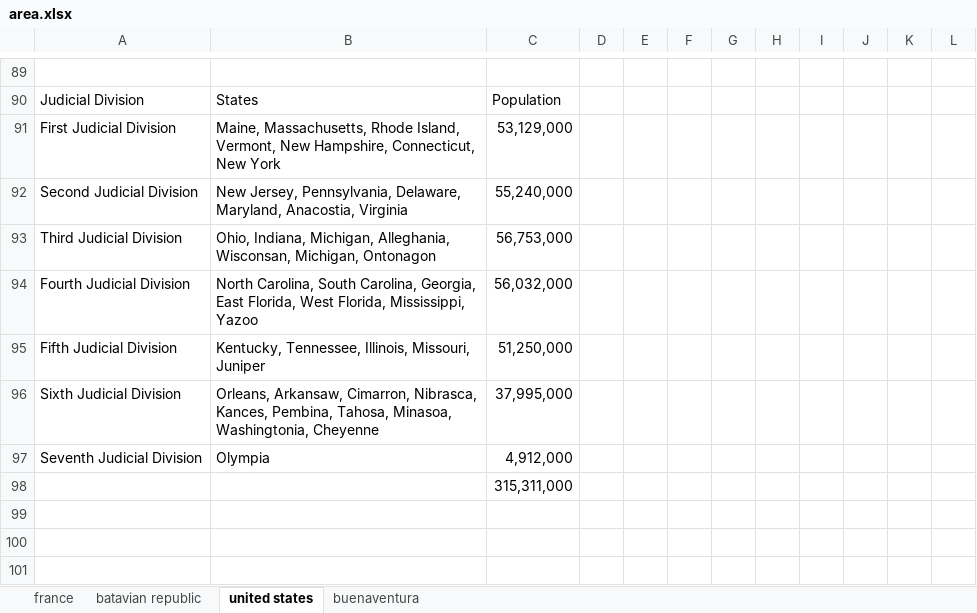
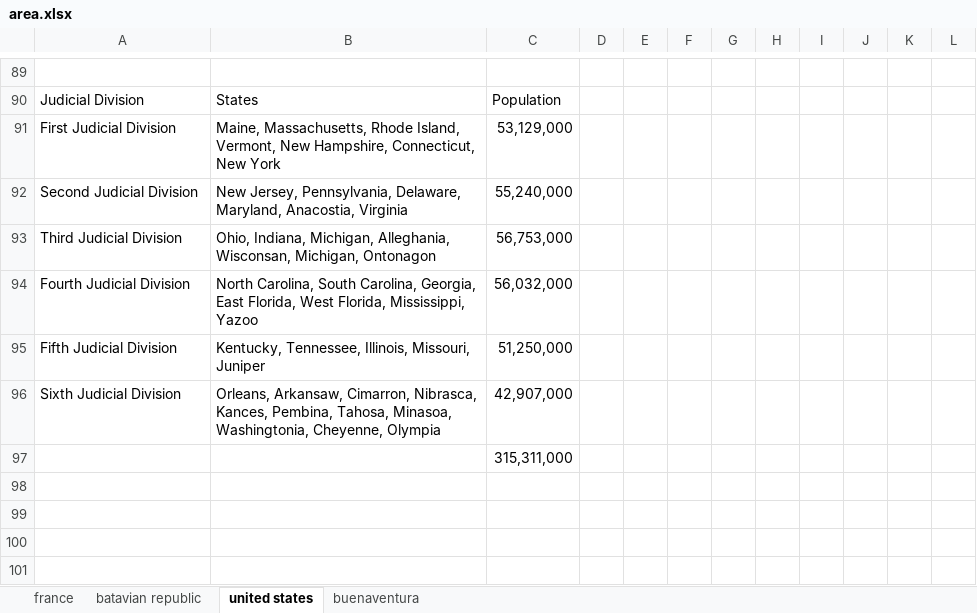
Before and after one commit to Ishancorp/Ishanscorp.github.io, an Excel workbook: obsidian-notes/spreadsheets/area.xlsx, sheet united states, drawn as a sheet; only a part is shown, gaps mark what is left out; the shorter side is filled out with more unchanged rows; values as stored, in another font and other column widths than the file's, no borders; removed rows and columns are numbered as before the commit, all else as after; the diff names each change by its address in the sheet, - before the commit and + after, or states it on an @@ line.

```diff
--- a/obsidian-notes/spreadsheets/area.xlsx (sheet united states)
+++ b/obsidian-notes/spreadsheets/area.xlsx (sheet united states)
-row 96: Sixth Judicial Division | Orleans, Arkansaw, Cimarron, Nibrasca, Kances, Pembina, Tahosa, Minasoa, Washingtonia, Cheyenne | 37,995,000
-row 97: Seventh Judicial Division | Olympia | 4,912,000
+row 96: Sixth Judicial Division | Orleans, Arkansaw, Cimarron, Nibrasca, Kances, Pembina, Tahosa, Minasoa, Washingtonia, Cheyenne, Olympia | 42,907,000
```
Also changed, not shown: formulas that keep their value, 4 other files.
